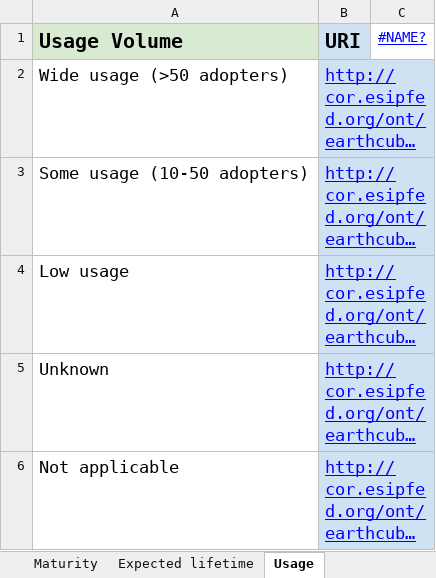
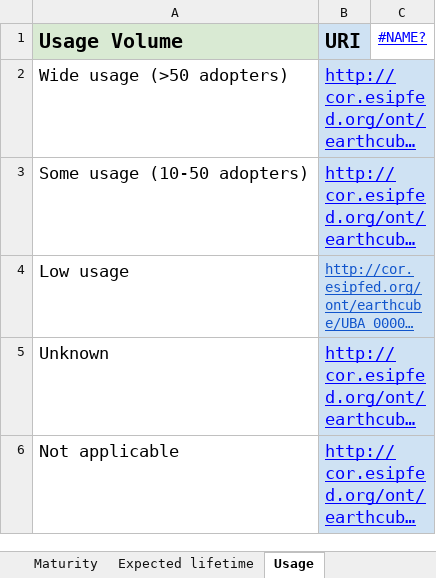
Before and after one commit to earthcube/jsonld_forms, an Excel workbook: src/schema/tools/controlledFromGooglesheet/ECRR Controlled Vocabularies.xlsx, sheet Usage, drawn as a sheet; long unchanged cells end in …; values as stored, in another font and other column widths than the file's, no borders; the diff names each change by its address in the sheet, - before the commit and + after, or states it on an @@ line.

```diff
--- a/src/schema/tools/controlledFromGooglesheet/ECRR Controlled Vocabularies.xlsx (sheet Usage)
+++ b/src/schema/tools/controlledFromGooglesheet/ECRR Controlled Vocabularies.xlsx (sheet Usage)
-B4 text colour: #0000FF
+B4 text colour: #1155CC, text size: smaller
```
Also changed, not shown: sheet Semantic Resource Types, 13 other files.
